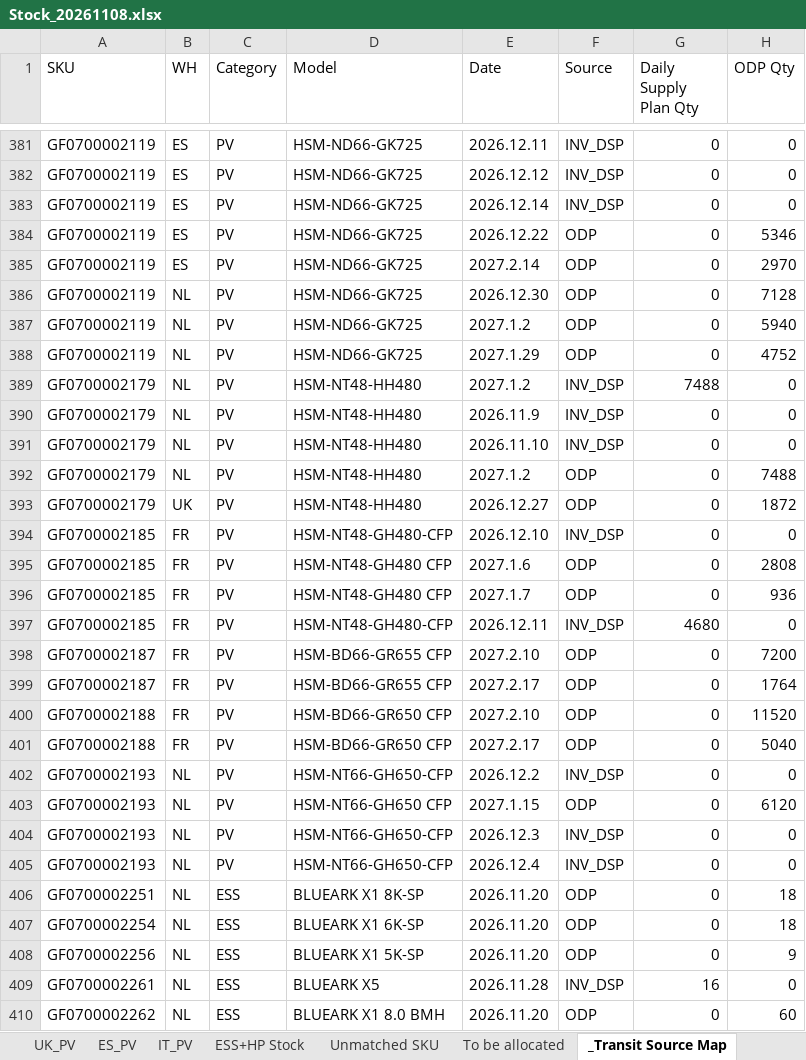
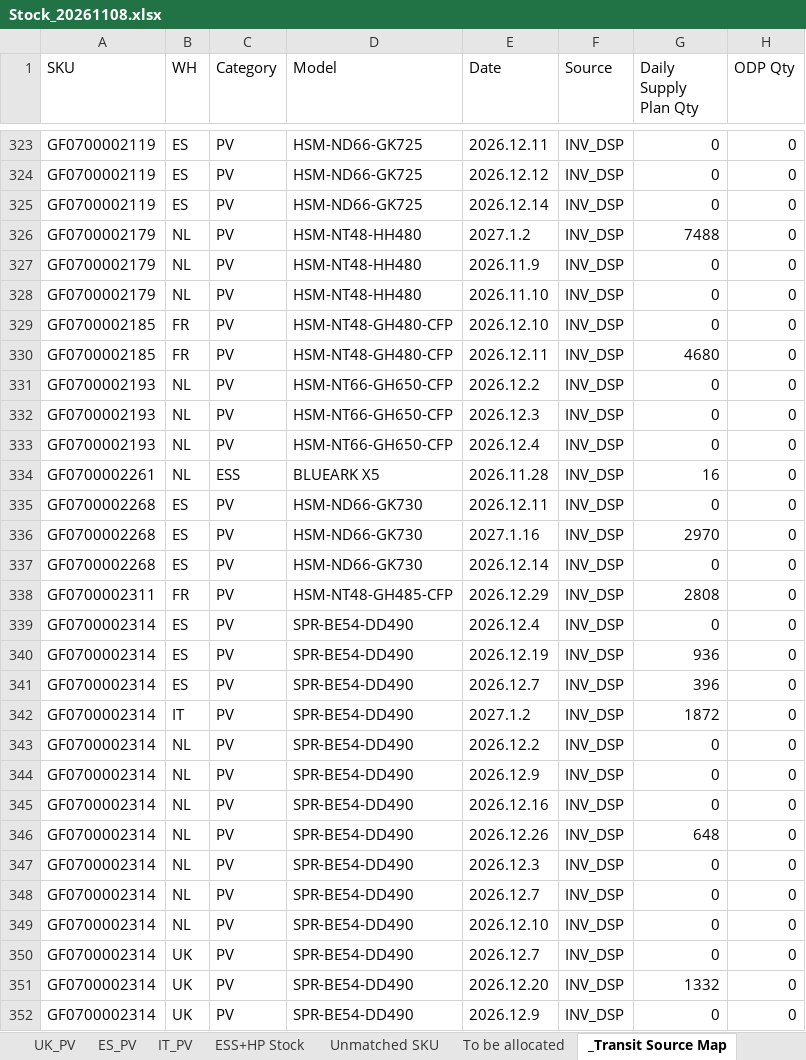
Before and after one commit to hantsuii/EUPV2026, an Excel workbook: Stcok History/Stock_20261108.xlsx, sheet _Transit Source Map, drawn as a sheet; only a part is shown, gaps mark what is left out; the shorter side is filled out with more unchanged rows; values as stored, in another font and other column widths than the file's, no borders; the diff covers the shown part only; the diff names each change by its address in the sheet, - before the commit and + after, or states it on an @@ line.

```diff
--- a/Stcok History/Stock_20261108.xlsx (sheet _Transit Source Map)
+++ b/Stcok History/Stock_20261108.xlsx (sheet _Transit Source Map)
-row 384: GF0700002119 | ES | PV | HSM-ND66-GK725 | 2026.12.22 | ODP | 0 | 5346
-row 385: GF0700002119 | ES | PV | HSM-ND66-GK725 | 2027.2.14 | ODP | 0 | 2970
-row 386: GF0700002119 | NL | PV | HSM-ND66-GK725 | 2026.12.30 | ODP | 0 | 7128
-row 387: GF0700002119 | NL | PV | HSM-ND66-GK725 | 2027.1.2 | ODP | 0 | 5940
-row 388: GF0700002119 | NL | PV | HSM-ND66-GK725 | 2027.1.29 | ODP | 0 | 4752
-row 392: GF0700002179 | NL | PV | HSM-NT48-HH480 | 2027.1.2 | ODP | 0 | 7488
-row 393: GF0700002179 | UK | PV | HSM-NT48-HH480 | 2026.12.27 | ODP | 0 | 1872
-row 395: GF0700002185 | FR | PV | HSM-NT48-GH480 CFP | 2027.1.6 | ODP | 0 | 2808
-row 396: GF0700002185 | FR | PV | HSM-NT48-GH480 CFP | 2027.1.7 | ODP | 0 | 936
-row 398: GF0700002187 | FR | PV | HSM-BD66-GR655 CFP | 2027.2.10 | ODP | 0 | 7200
-row 399: GF0700002187 | FR | PV | HSM-BD66-GR655 CFP | 2027.2.17 | ODP | 0 | 1764
-row 400: GF0700002188 | FR | PV | HSM-BD66-GR650 CFP | 2027.2.10 | ODP | 0 | 11520
-row 401: GF0700002188 | FR | PV | HSM-BD66-GR650 CFP | 2027.2.17 | ODP | 0 | 5040
-row 403: GF0700002193 | NL | PV | HSM-NT66-GH650 CFP | 2027.1.15 | ODP | 0 | 6120
-row 406: GF0700002251 | NL | ESS | BLUEARK X1 8K-SP | 2026.11.20 | ODP | 0 | 18
-row 407: GF0700002254 | NL | ESS | BLUEARK X1 6K-SP | 2026.11.20 | ODP | 0 | 18
-row 408: GF0700002256 | NL | ESS | BLUEARK X1 5K-SP | 2026.11.20 | ODP | 0 | 9
-row 410: GF0700002262 | NL | ESS | BLUEARK X1 8.0 BMH | 2026.11.20 | ODP | 0 | 60
```
Also changed, not shown: 80 removed rows elsewhere in this sheet, sheet ESS+HP Stock, sheet NL_PV, sheet Domestic Stock ESS, sheet Domestic Stock PV, sheet FR_PV, sheet UK_PV, 2 more sheets.
